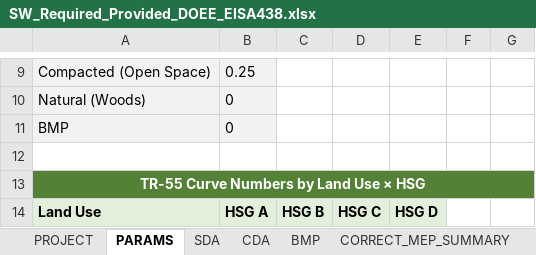
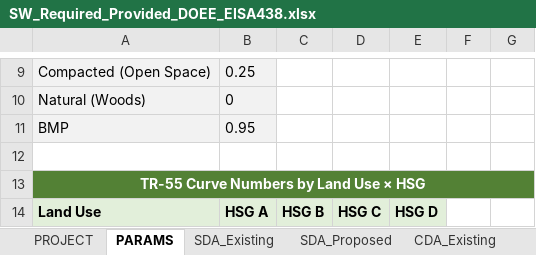
Before and after one commit to khnguyen88/ddot_doee_swm_guidelines_2026_v1, an Excel workbook: SW_Required_Provided_DOEE_EISA438.xlsx, sheet PARAMS, drawn as a sheet; only a part is shown, gaps mark what is left out; values as stored, in another font and other column widths than the file's, no borders; the diff names each change by its address in the sheet, - before the commit and + after, or states it on an @@ line.

```diff
--- a/SW_Required_Provided_DOEE_EISA438.xlsx (sheet PARAMS)
+++ b/SW_Required_Provided_DOEE_EISA438.xlsx (sheet PARAMS)
-sheet tab: SDA
+sheet tab: SDA_Existing
-sheet tab: CDA
+sheet tab: SDA_Proposed
+sheet tab: CDA_Existing
-B11: 0
+B11: 0.95
```
Also changed, not shown: sheet CORRECT_MEP_SUMMARY, sheet DOEE_SDA, sheet BMP, sheet SDA_Proposed, sheet DOEE_BMP_DATA, sheet SDA_Existing, 4 more sheets, other sheet tabs, SW_Required_Provided_DOEE_EISA438_SAMPLE_MinnesotaAve.xlsx, SW_Required_Provided_DOEE_EISA438_SAMPLE_Trail.xlsx, 6 other files.
